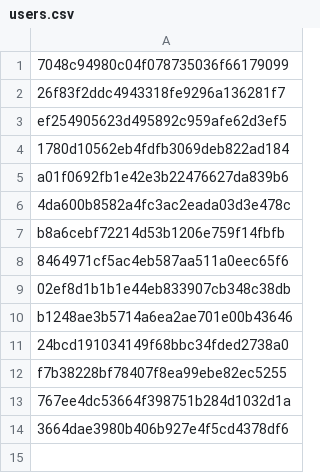
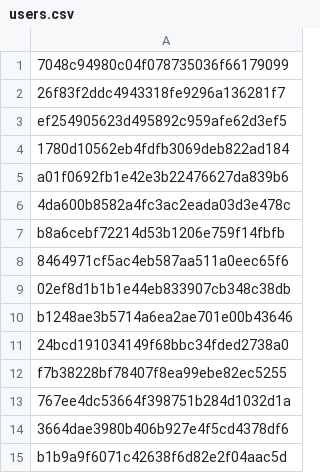
Before and after one commit to Heroes-United/patreonlist, a CSV file: users.csv, drawn as a sheet; the diff names each change by its address in the sheet, - before the commit and + after, or states it on an @@ line.

```diff
--- a/users.csv
+++ b/users.csv
+row 15: b1b9a9f6071c42638f6d82e2f04aac5d
```
Also changed, not shown: users-uuids.csv.
